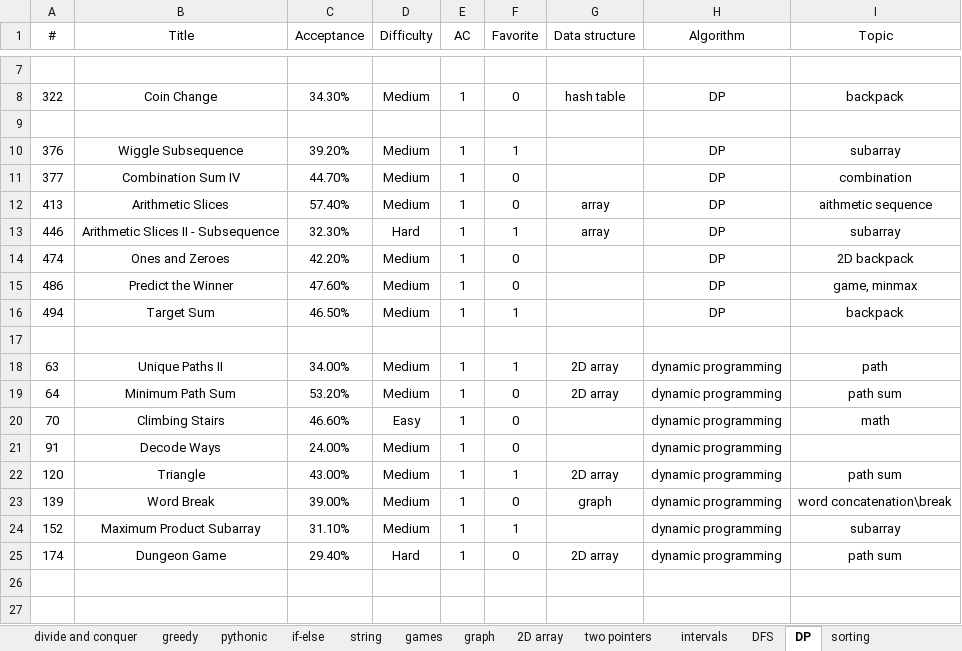
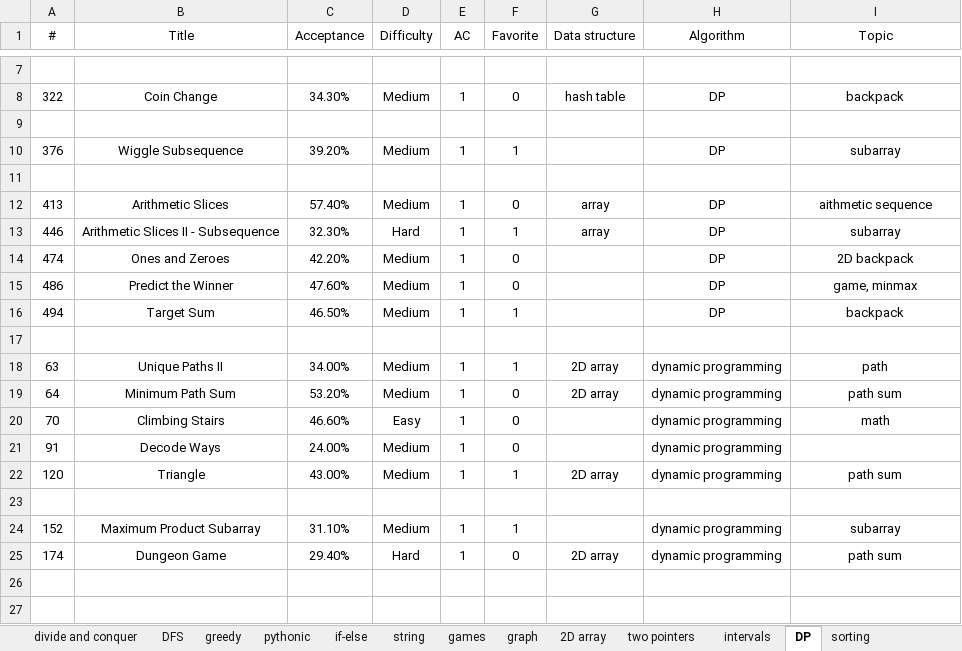
Before and after one commit to westgate458/LeetCode, an Excel workbook: P0000.xlsx, sheet DP, drawn as a sheet; only a part is shown, gaps mark what is left out; values as stored, in another font and other column widths than the file's, no borders; the diff names each change by its address in the sheet, - before the commit and + after, or states it on an @@ line.

```diff
--- a/P0000.xlsx (sheet DP)
+++ b/P0000.xlsx (sheet DP)
@@ sheet tab order changed: divide and conquer | DFS | greedy | pythonic | if-else | string | games | graph | 2D array | two pointers | intervals | DP | sorting @@
-row 11: 377 | Combination Sum IV | 44.70% | Medium | 1 | 0 |  | DP | combination
+row 11: (empty)
-row 23: 139 | Word Break | 39.00% | Medium | 1 | 0 | graph | dynamic programming | word concatenation\break
+row 23: (empty)
```
Also changed, not shown: sheet DFS, sheet divide and conquer, sheet Math, sheet array, sheet greedy.
